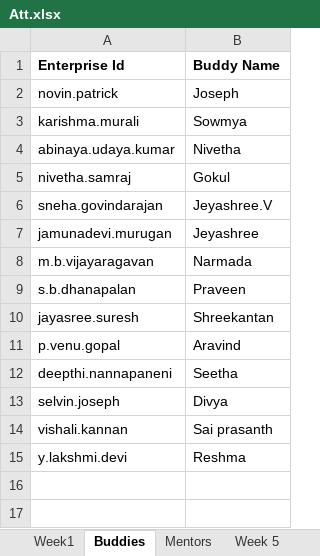
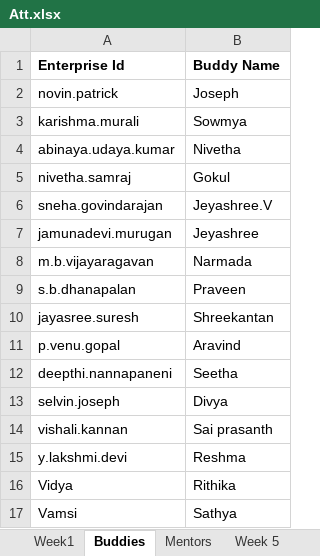
Before and after one commit to vishalikannan96/GraduateTrainingProgram2019, an Excel workbook: Att.xlsx, sheet Buddies, drawn as a sheet; values as stored, in another font and other column widths than the file's, no borders; the diff names each change by its address in the sheet, - before the commit and + after, or states it on an @@ line.

Commit message:
buddies list updated

```diff
--- a/Att.xlsx (sheet Buddies)
+++ b/Att.xlsx (sheet Buddies)
+row 16: Vidya | Rithika
+row 17: Vamsi | Sathya
```
